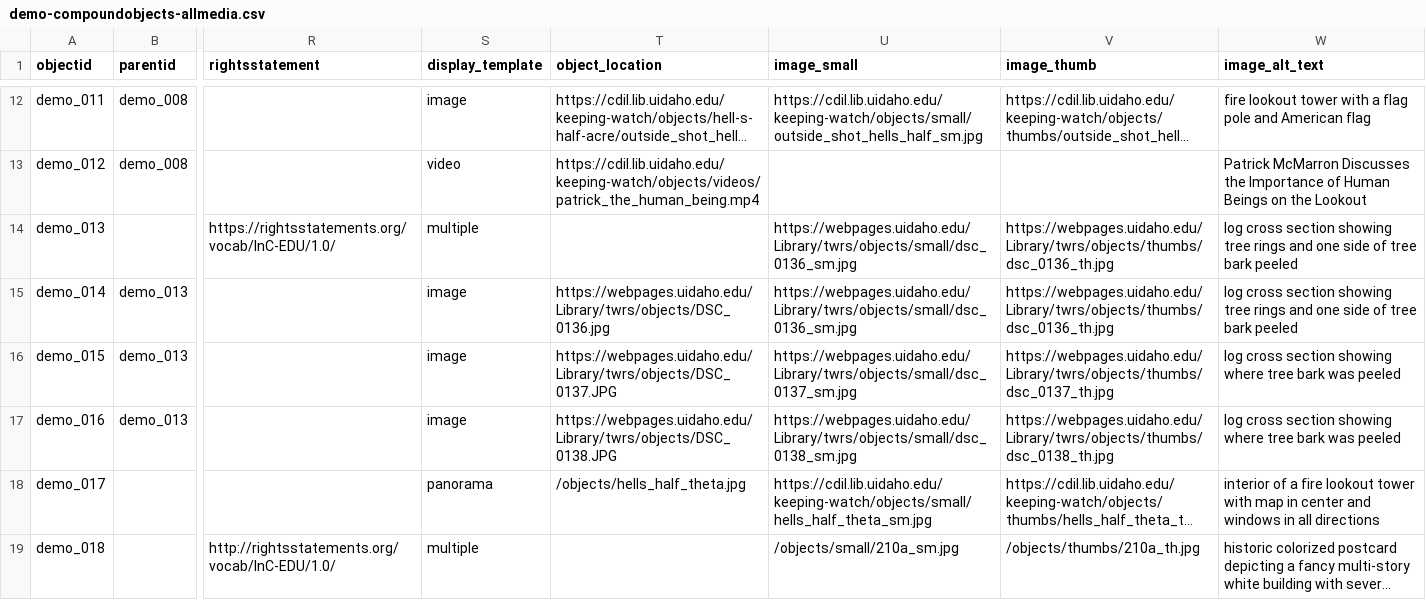
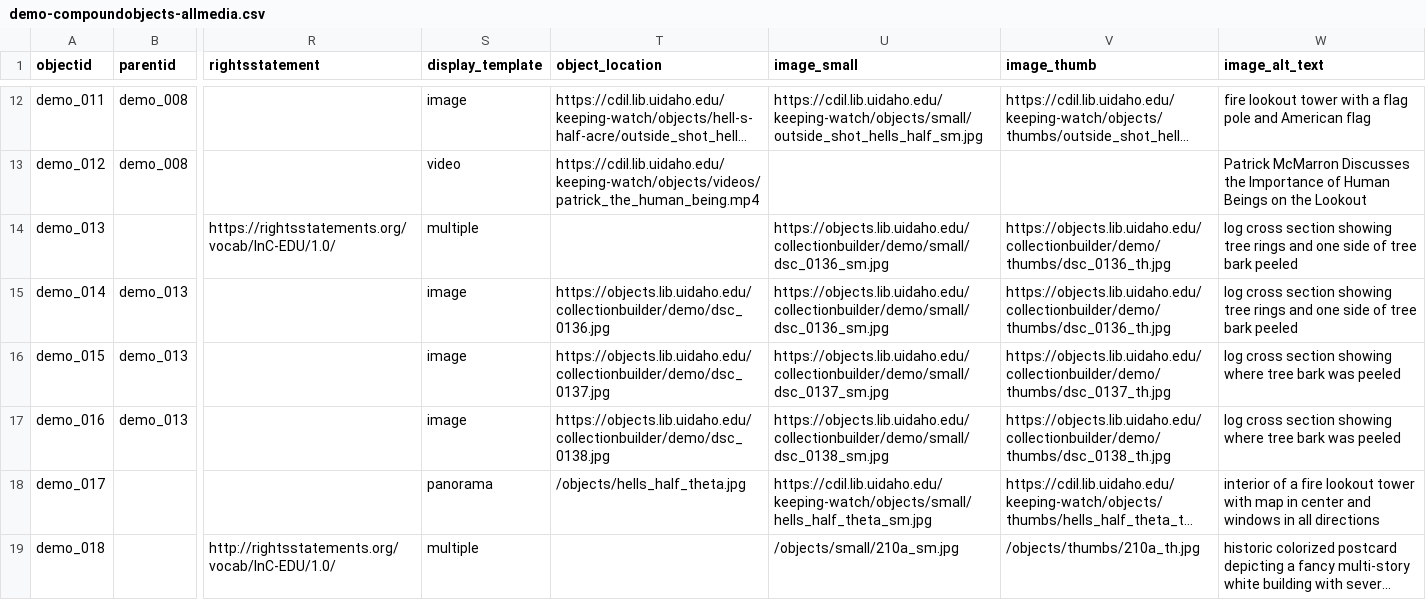
Before and after one commit to CollectionBuilder/collectionbuilder-csv, a CSV file: _data/demo-compoundobjects-allmedia.csv, drawn as a sheet; only a part is shown, gaps mark what is left out; long unchanged cells end in …; the diff names each change by its address in the sheet, - before the commit and + after, or states it on an @@ line.

Commit message:
update links in demo metadata

```diff
--- a/_data/demo-compoundobjects-allmedia.csv
+++ b/_data/demo-compoundobjects-allmedia.csv
-U14:U15 (image_small): https://webpages.uidaho.edu/Library/twrs/objects/small/dsc_0136_sm.jpg
+U14:U15 (image_small): https://objects.lib.uidaho.edu/collectionbuilder/demo/small/dsc_0136_sm.jpg
-V14:V15 (image_thumb): https://webpages.uidaho.edu/Library/twrs/objects/thumbs/dsc_0136_th.jpg
+V14:V15 (image_thumb): https://objects.lib.uidaho.edu/collectionbuilder/demo/thumbs/dsc_0136_th.jpg
-T15 (object_location): https://webpages.uidaho.edu/Library/twrs/objects/DSC_0136.jpg
+T15 (object_location): https://objects.lib.uidaho.edu/collectionbuilder/demo/dsc_0136.jpg
-T16 (object_location): https://webpages.uidaho.edu/Library/twrs/objects/DSC_0137.JPG
+T16 (object_location): https://objects.lib.uidaho.edu/collectionbuilder/demo/dsc_0137.jpg
-U16 (image_small): https://webpages.uidaho.edu/Library/twrs/objects/small/dsc_0137_sm.jpg
+U16 (image_small): https://objects.lib.uidaho.edu/collectionbuilder/demo/small/dsc_0137_sm.jpg
-V16 (image_thumb): https://webpages.uidaho.edu/Library/twrs/objects/thumbs/dsc_0137_th.jpg
+V16 (image_thumb): https://objects.lib.uidaho.edu/collectionbuilder/demo/thumbs/dsc_0137_th.jpg
-T17 (object_location): https://webpages.uidaho.edu/Library/twrs/objects/DSC_0138.JPG
+T17 (object_location): https://objects.lib.uidaho.edu/collectionbuilder/demo/dsc_0138.jpg
-U17 (image_small): https://webpages.uidaho.edu/Library/twrs/objects/small/dsc_0138_sm.jpg
+U17 (image_small): https://objects.lib.uidaho.edu/collectionbuilder/demo/small/dsc_0138_sm.jpg
-V17 (image_thumb): https://webpages.uidaho.edu/Library/twrs/objects/thumbs/dsc_0138_th.jpg
+V17 (image_thumb): https://objects.lib.uidaho.edu/collectionbuilder/demo/thumbs/dsc_0138_th.jpg
```
Also changed, not shown: _data/demo-compoundobjects-metadata.csv.
